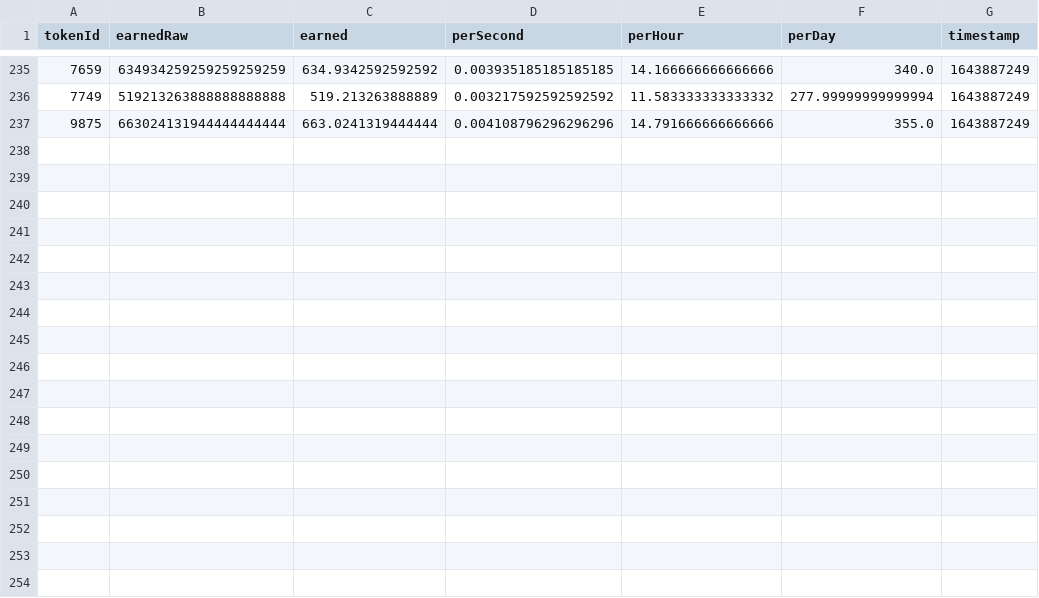
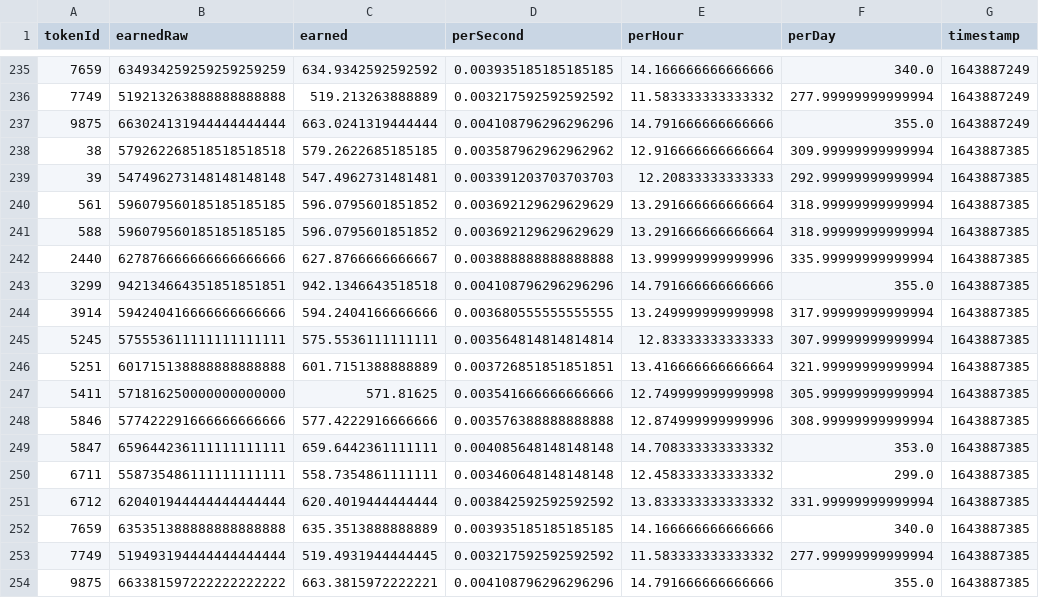
Before and after one commit to dlrec/MetroverseTracker, a CSV file: metroDAO_earnings_hist.csv, drawn as a sheet; only a part is shown, gaps mark what is left out.

```diff
--- a/metroDAO_earnings_hist.csv
+++ b/metroDAO_earnings_hist.csv
@@ -237 +237,18 @@ tokenId,earnedRaw,earned,perSecond,perHour,perDay,timestamp
 9875,663024131944444444444,663.0241319444444,0.004108796296296296,14.791666666666666,355.0,1643887249
+38,579262268518518518518,579.2622685185185,0.003587962962962962,12.916666666666664,309.99999999999994,1643887385
+39,547496273148148148148,547.4962731481481,0.003391203703703703,12.20833333333333,292.99999999999994,1643887385
+561,596079560185185185185,596.0795601851852,0.003692129629629629,13.291666666666664,318.99999999999994,1643887385
+588,596079560185185185185,596.0795601851852,0.003692129629629629,13.291666666666664,318.99999999999994,1643887385
+2440,627876666666666666666,627.8766666666667,0.003888888888888888,13.999999999999996,335.99999999999994,1643887385
+3299,942134664351851851851,942.1346643518518,0.004108796296296296,14.791666666666666,355.0,1643887385
+3914,594240416666666666666,594.2404166666666,0.003680555555555555,13.249999999999998,317.99999999999994,1643887385
+5245,575553611111111111111,575.5536111111111,0.003564814814814814,12.83333333333333,307.99999999999994,1643887385
+5251,601715138888888888888,601.7151388888889,0.003726851851851851,13.416666666666664,321.99999999999994,1643887385
+5411,571816250000000000000,571.81625,0.003541666666666666,12.749999999999998,305.99999999999994,1643887385
+5846,577422291666666666666,577.4222916666666,0.003576388888888888,12.874999999999996,308.99999999999994,1643887385
+5847,659644236111111111111,659.6442361111111,0.004085648148148148,14.708333333333332,353.0,1643887385
+6711,558735486111111111111,558.7354861111111,0.003460648148148148,12.458333333333332,299.0,1643887385
+6712,620401944444444444444,620.4019444444444,0.003842592592592592,13.833333333333332,331.99999999999994,1643887385
+7659,635351388888888888888,635.3513888888889,0.003935185185185185,14.166666666666666,340.0,1643887385
+7749,519493194444444444444,519.4931944444445,0.003217592592592592,11.583333333333332,277.99999999999994,1643887385
+9875,663381597222222222222,663.3815972222221,0.004108796296296296,14.791666666666666,355.0,1643887385
```
Also changed, not shown: Metroverse_filteredListings.csv, metroDAO_earnings.csv.
